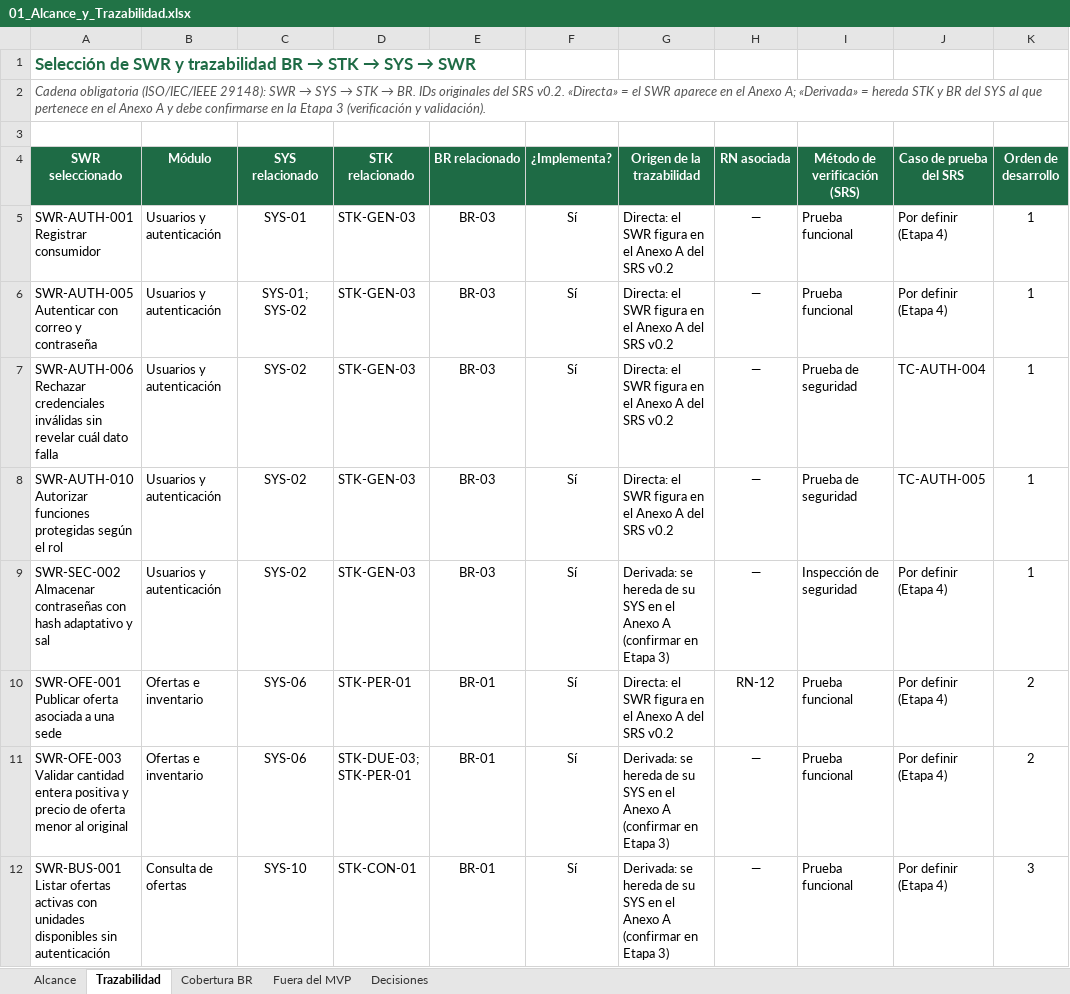
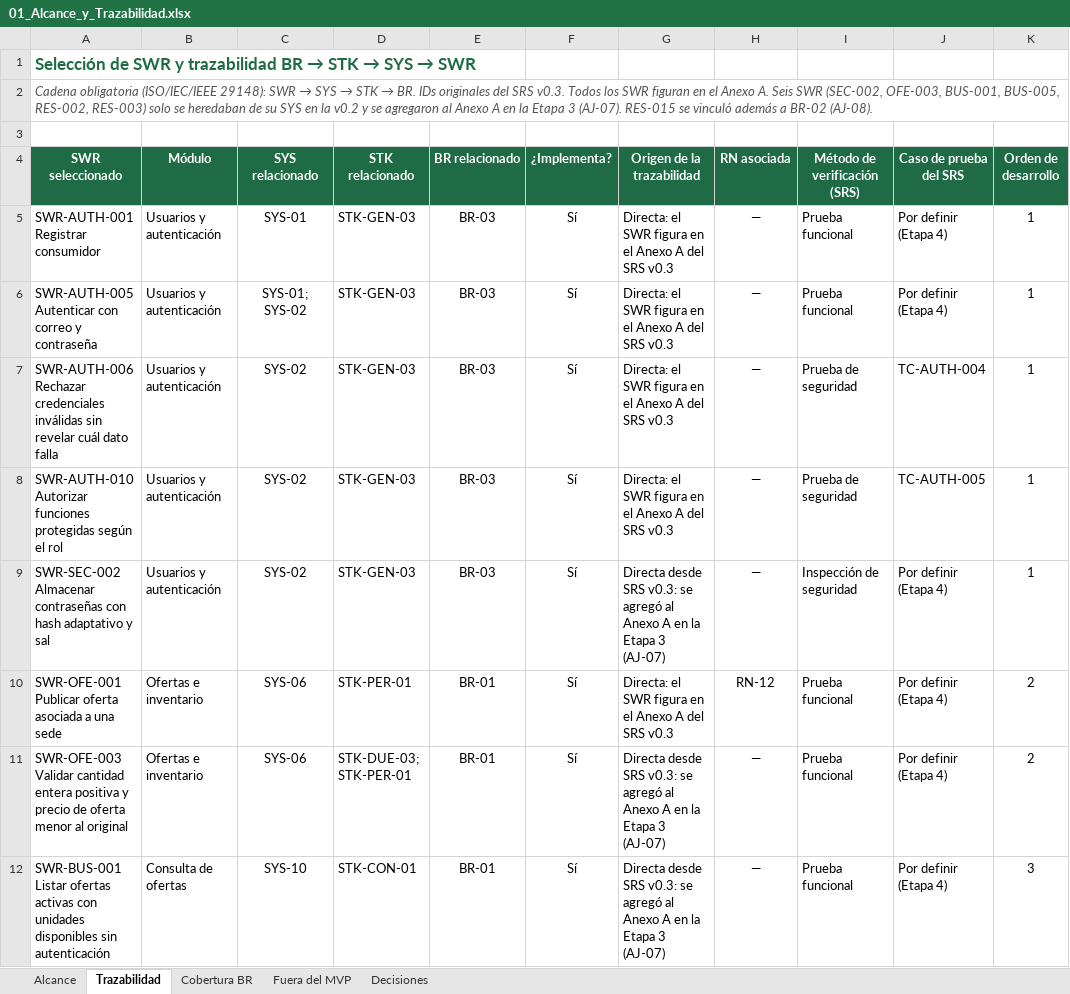
Before and after one commit to DaniKaizenNetwork/foodsave-mvp, an Excel workbook: docs/srs/01_Alcance_y_Trazabilidad.xlsx, sheet Trazabilidad, drawn as a sheet; only a part is shown; values as stored, in another font and other column widths than the file's, no borders; the diff covers the shown part only; the diff names each change by its address in the sheet, - before the commit and + after, or states it on an @@ line.

Commit message:
docs(srs): ajustes AJ-01 a AJ-08 de la verificación y validación (v0.3)

```diff
--- a/docs/srs/01_Alcance_y_Trazabilidad.xlsx (sheet Trazabilidad)
+++ b/docs/srs/01_Alcance_y_Trazabilidad.xlsx (sheet Trazabilidad)
-A2 (SWR seleccionado): …del SRS v0.2. «Directa» = el SWR aparece en el Anexo A; «Derivada» = hereda STK y BR del SYS al que pertenece en el Anexo A y debe confirmarse en la Etapa 3 (verificación y validación).
+A2 (SWR seleccionado): …del SRS v0.3. Todos los SWR figuran en el Anexo A. Seis SWR (SEC-002, OFE-003, BUS-001, BUS-005, RES-002, RES-003) solo se heredaban de su SYS en la v0.2 y se agregaron al Anexo A en la Etapa 3 (AJ-07). RES-015 se vinculó además a BR-02 (AJ-08).
-G5:G8 (Origen de la trazabilidad): …del SRS v0.2
+G5:G8 (Origen de la trazabilidad): …del SRS v0.3
-G9 (Origen de la trazabilidad): Derivada: se hereda de su SYS en el Anexo A (confirmar en Etapa 3)
+G9 (Origen de la trazabilidad): Directa desde SRS v0.3: se agregó al Anexo A en la Etapa 3 (AJ-07)
-G10 (Origen de la trazabilidad): …del SRS v0.2
+G10 (Origen de la trazabilidad): …del SRS v0.3
-G11:G12 (Origen de la trazabilidad): Derivada: se hereda de su SYS en el Anexo A (confirmar en Etapa 3)
+G11:G12 (Origen de la trazabilidad): Directa desde SRS v0.3: se agregó al Anexo A en la Etapa 3 (AJ-07)
```
Also changed, not shown: 8 edited cells elsewhere in this sheet, sheet Decisiones, sheet Cobertura BR, sheet Alcance, 3 other files.
